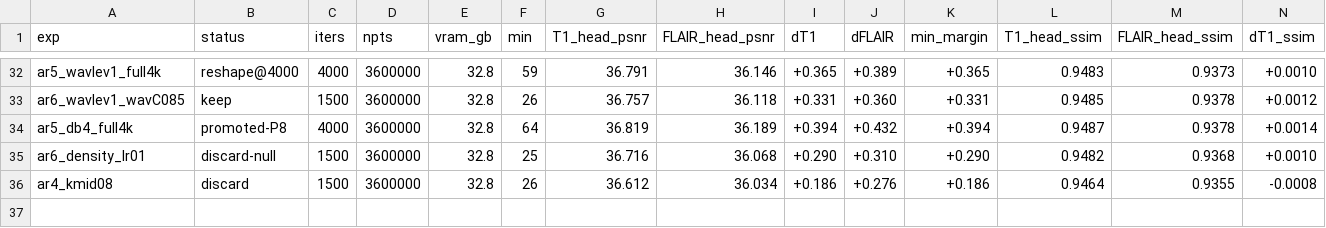
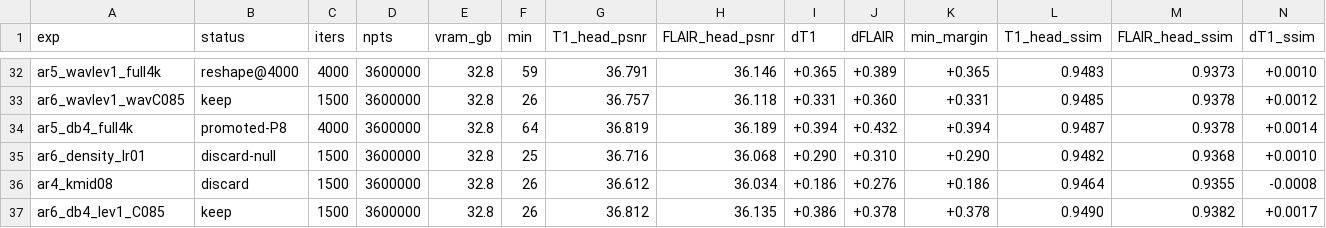
Before and after one commit to sober235/mcgs, a TSV file: autoresearch_jyz_af12.tsv, drawn as a sheet; only a part is shown, gaps mark what is left out; rows hold the shown columns only; the diff names each change by its address in the sheet, - before the commit and + after, or states it on an @@ line.

Commit message:
autoresearch jyz af12: db4 + 1 level + FLAIR 0.085 is the best screening row (+0.045 / +0.040 over P8, all cells up); promotion queued

```diff
--- a/autoresearch_jyz_af12.tsv
+++ b/autoresearch_jyz_af12.tsv
+row 37: ar6_db4_lev1_C085 | keep | 1500 | 3600000 | 32.8 | 26 | 36.812 | 36.135 | +0.386 | +0.378 | +0.378 | 0.9490 | 0.9382 | +0.0017
```
Also changed, not shown: 2 other files.
